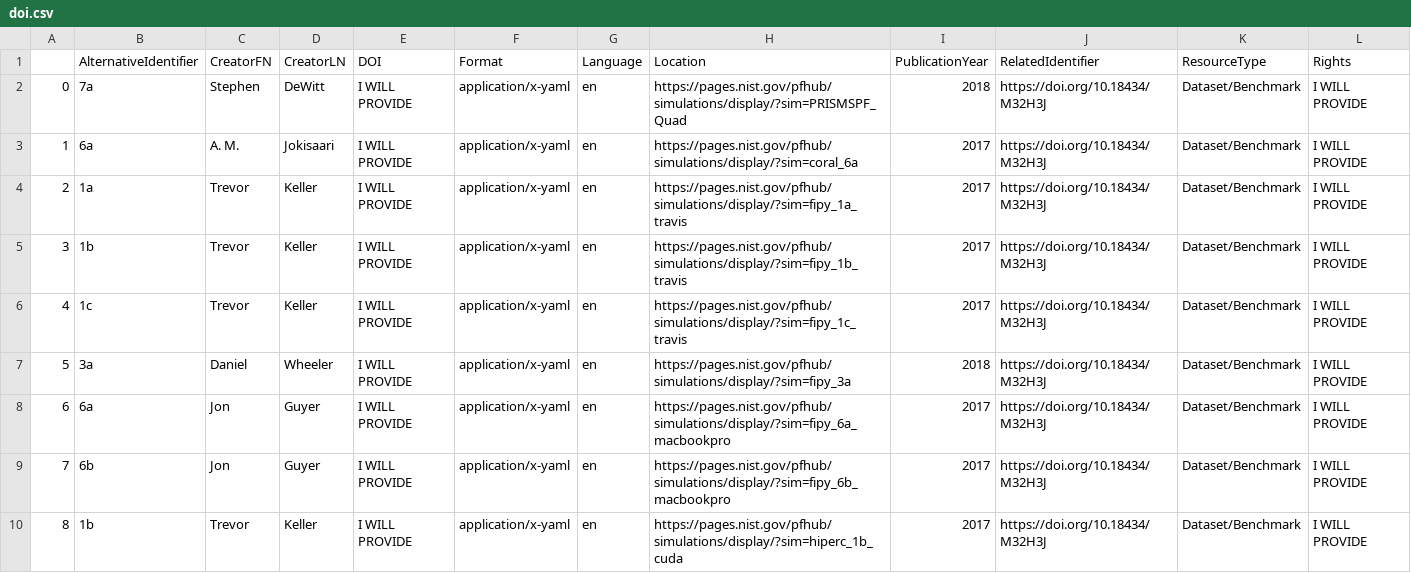
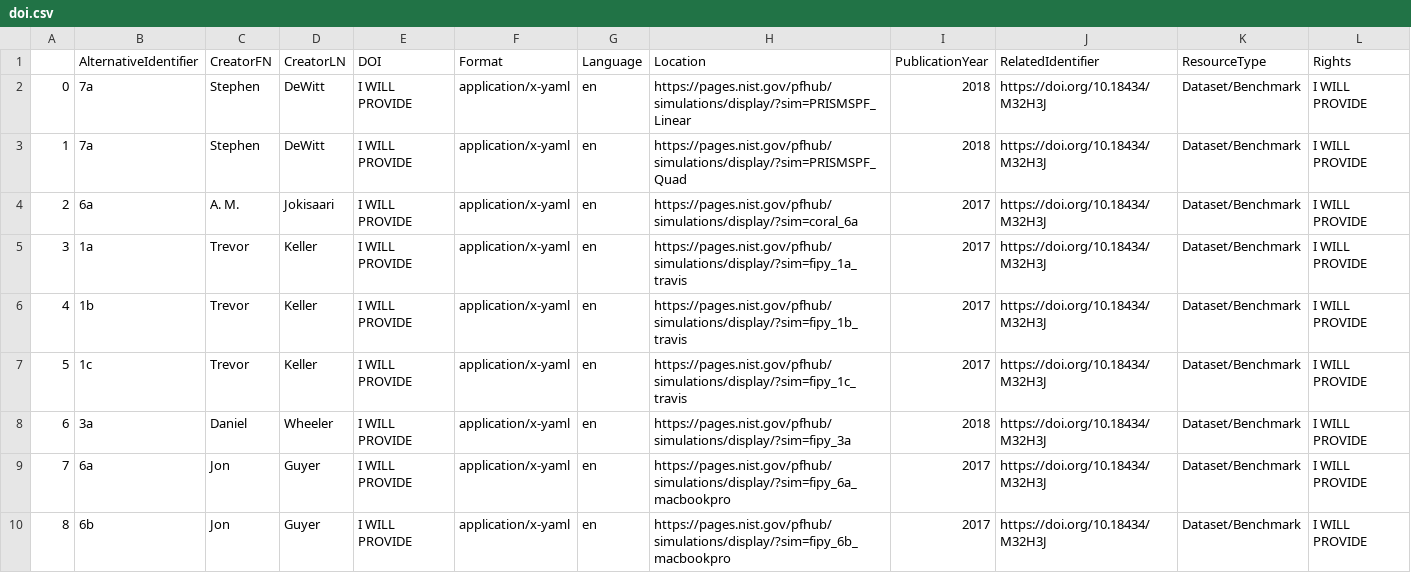
Before and after one commit to usnistgov/pfhub-cli, a CSV file: doi.csv, drawn as a sheet; only a part is shown; the shorter side is filled out with more unchanged rows; addresses are those after the commit; rows hold the shown columns only; the diff names each change by its address in the sheet, - before the commit and + after, or states it on an @@ line.

Commit message:
Update simulation data with new simulation

```diff
--- a/doi.csv
+++ b/doi.csv
+row 2: 0 | 7a | Stephen | DeWitt | I WILL PROVIDE | application/x-yaml | en | https://pages.nist.gov/pfhub/simulations/display/?sim=PRISMSPF_Linear | 2018 | https://doi.org/10.18434/M32H3J | Dataset/Benchmark | I WILL PROVIDE
@@ column A renumbered from row 3 down @@
```
